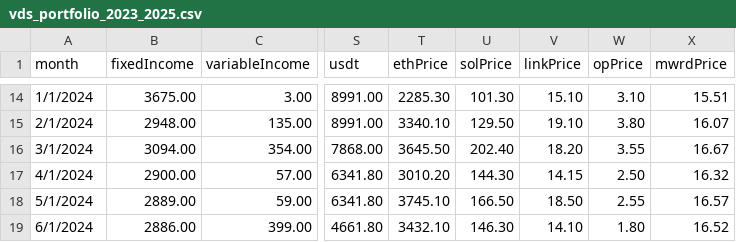
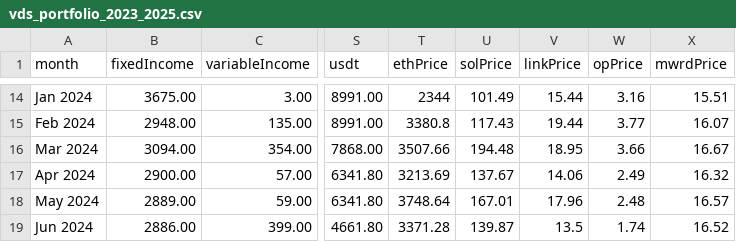
Before and after one commit to vds89/dashboard_vds, a CSV file: prisma/vds_portfolio_2023_2025.csv, drawn as a sheet; only a part is shown, gaps mark what is left out; the diff covers the shown part only; the diff names each change by its address in the sheet, - before the commit and + after, or states it on an @@ line.

```diff
--- a/prisma/vds_portfolio_2023_2025.csv
+++ b/prisma/vds_portfolio_2023_2025.csv
-A14 (month): 1/1/2024
+A14 (month): Jan 2024
-T14 (ethPrice): 2285.30
+T14 (ethPrice): 2344
-U14 (solPrice): 101.30
+U14 (solPrice): 101.49
-V14 (linkPrice): 15.10
+V14 (linkPrice): 15.44
-W14 (opPrice): 3.10
+W14 (opPrice): 3.16
-A15 (month): 2/1/2024
+A15 (month): Feb 2024
-T15 (ethPrice): 3340.10
+T15 (ethPrice): 3380.8
-U15 (solPrice): 129.50
+U15 (solPrice): 117.43
-V15 (linkPrice): 19.10
+V15 (linkPrice): 19.44
-W15 (opPrice): 3.80
+W15 (opPrice): 3.77
-A16 (month): 3/1/2024
+A16 (month): Mar 2024
-T16 (ethPrice): 3645.50
+T16 (ethPrice): 3507.66
-U16 (solPrice): 202.40
+U16 (solPrice): 194.48
-V16 (linkPrice): 18.20
+V16 (linkPrice): 18.95
-W16 (opPrice): 3.55
+W16 (opPrice): 3.66
-A17 (month): 4/1/2024
+A17 (month): Apr 2024
-T17 (ethPrice): 3010.20
+T17 (ethPrice): 3213.69
-U17 (solPrice): 144.30
+U17 (solPrice): 137.67
-V17 (linkPrice): 14.15
+V17 (linkPrice): 14.06
-W17 (opPrice): 2.50
+W17 (opPrice): 2.49
-A18 (month): 5/1/2024
+A18 (month): May 2024
-T18 (ethPrice): 3745.10
+T18 (ethPrice): 3748.64
-U18 (solPrice): 166.50
+U18 (solPrice): 167.01
-V18 (linkPrice): 18.50
+V18 (linkPrice): 17.96
-W18 (opPrice): 2.55
+W18 (opPrice): 2.48
-A19 (month): 6/1/2024
+A19 (month): Jun 2024
-T19 (ethPrice): 3432.10
+T19 (ethPrice): 3371.28
-U19 (solPrice): 146.30
+U19 (solPrice): 139.87
-V19 (linkPrice): 14.10
+V19 (linkPrice): 13.5
-W19 (opPrice): 1.80
+W19 (opPrice): 1.74
```
Also changed, not shown: 154 edited cells elsewhere in this file, 7 other files.
